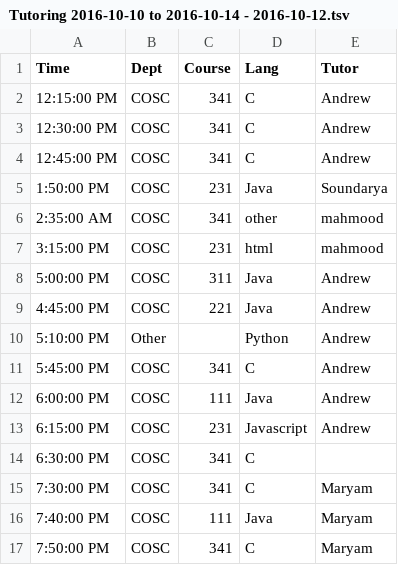
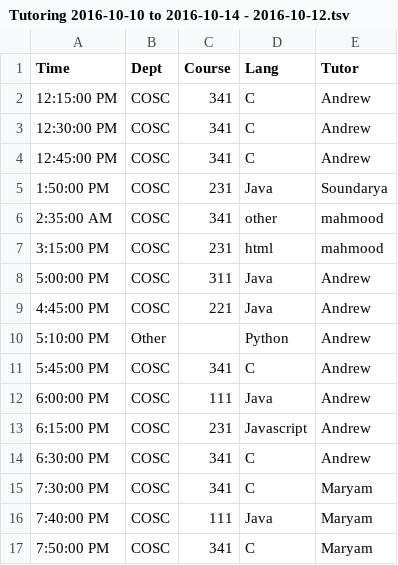
Before and after one commit to Wubuntu88/TutoringLabDataAnalysis, a TSV file: RawData/Tutoring 2016-10-10 to 2016-10-14 - 2016-10-12.tsv, drawn as a sheet.

```diff
--- a/RawData/Tutoring 2016-10-10 to 2016-10-14 - 2016-10-12.tsv
+++ b/RawData/Tutoring 2016-10-10 to 2016-10-14 - 2016-10-12.tsv
@@ -13,3 +13,3 @@ Time	Dept	Course	Lang	Tutor
 6:15:00 PM	COSC	231	Javascript	Andrew
-6:30:00 PM	COSC	341	C	
+6:30:00 PM	COSC	341	C	Andrew
 7:30:00 PM	COSC	341	C	Maryam
```
Also changed, not shown: AggregateData/aggregate_data.tsv, 9 other files.
